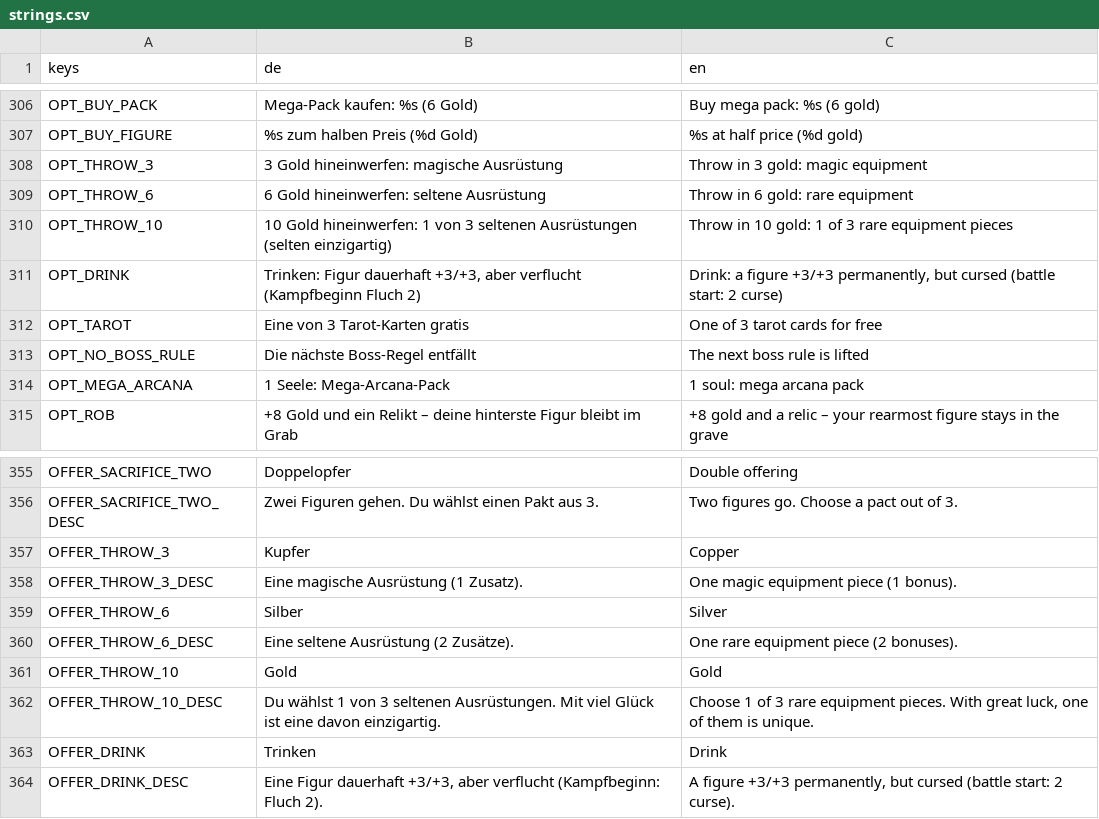
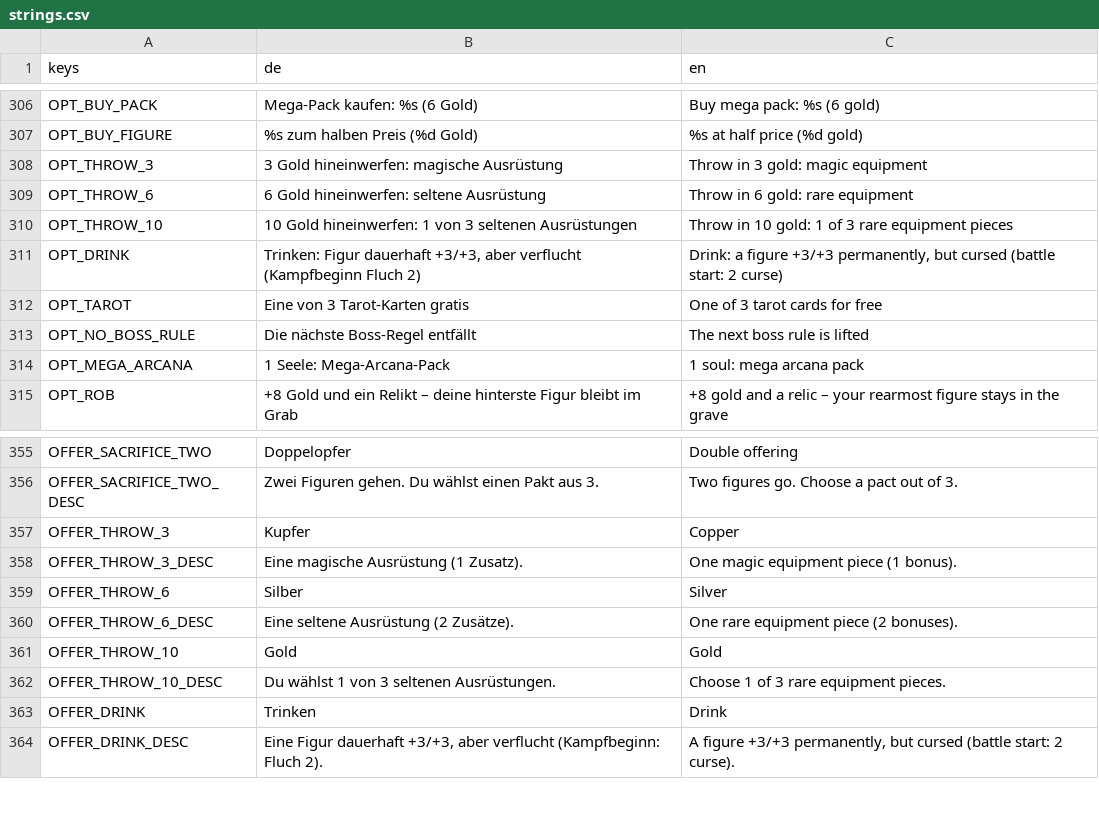
Before and after one commit to aaronvogel77-source/Roguelike, a CSV file: translations/strings.csv, drawn as a sheet; only a part is shown, gaps mark what is left out; the diff covers the shown part only.

```diff
--- a/translations/strings.csv
+++ b/translations/strings.csv
@@ -309,3 +309,3 @@ OPT_THROW_3,3 Gold hineinwerfen: magische Ausrüstung,Throw in 3 gold: magic equ
 OPT_THROW_6,6 Gold hineinwerfen: seltene Ausrüstung,Throw in 6 gold: rare equipment
-OPT_THROW_10,10 Gold hineinwerfen: 1 von 3 seltenen Ausrüstungen (selten einzigartig),Throw in 10 gold: 1 of 3 rare equipment pieces
+OPT_THROW_10,10 Gold hineinwerfen: 1 von 3 seltenen Ausrüstungen,Throw in 10 gold: 1 of 3 rare equipment pieces
 OPT_DRINK,"Trinken: Figur dauerhaft +3/+3, aber verflucht (Kampfbeginn Fluch 2)","Drink: a figure +3/+3 permanently, but cursed (battle start: 2 curse)"
@@ -361,3 +361,3 @@ OFFER_THROW_6_DESC,Eine seltene Ausrüstung (2 Zusätze).,One rare equipment pie
 OFFER_THROW_10,Gold,Gold
-OFFER_THROW_10_DESC,Du wählst 1 von 3 seltenen Ausrüstungen. Mit viel Glück ist eine davon einzigartig.,"Choose 1 of 3 rare equipment pieces. With great luck, one of them is unique."
+OFFER_THROW_10_DESC,Du wählst 1 von 3 seltenen Ausrüstungen.,Choose 1 of 3 rare equipment pieces.
 OFFER_DRINK,Trinken,Drink
```
Also changed, not shown: 25 edited cells elsewhere in this file, 3 other files.
